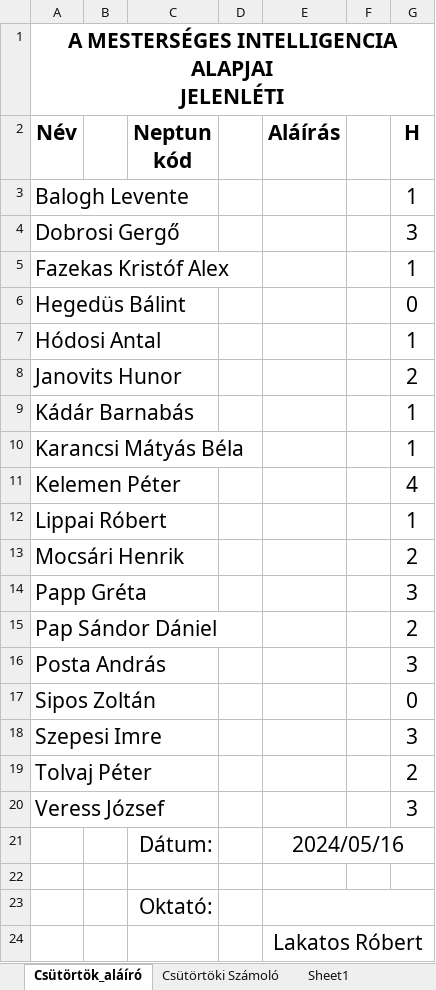
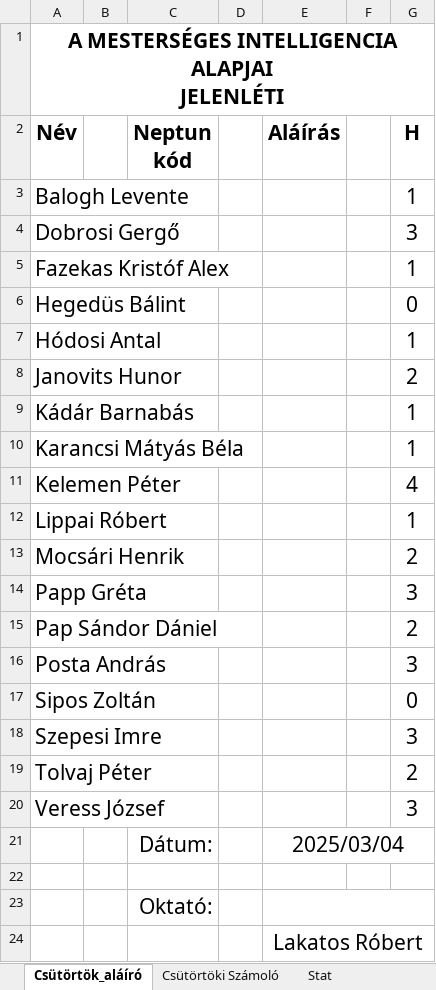
Before and after one commit to robertlakatos/me, an Excel workbook: materials/AI/jelenlet/jelenlet_2024.xlsx, sheet Csütörtök_aláíró, drawn as a sheet; values as stored, in another font and other column widths than the file's, no borders; the diff names each change by its address in the sheet, - before the commit and + after, or states it on an @@ line.

```diff
--- a/materials/AI/jelenlet/jelenlet_2024.xlsx (sheet Csütörtök_aláíró)
+++ b/materials/AI/jelenlet/jelenlet_2024.xlsx (sheet Csütörtök_aláíró)
-sheet tab: Sheet1
+sheet tab: Stat
-E21 (Aláírás): 2024/05/16
+E21 (Aláírás): 2025/03/04
```
Also changed, not shown: 5 other files.
